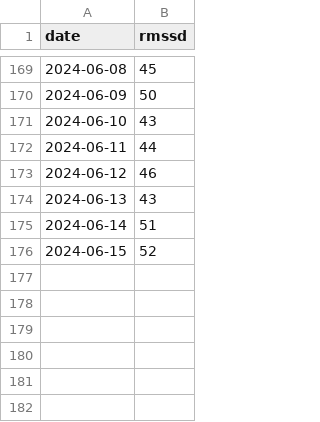
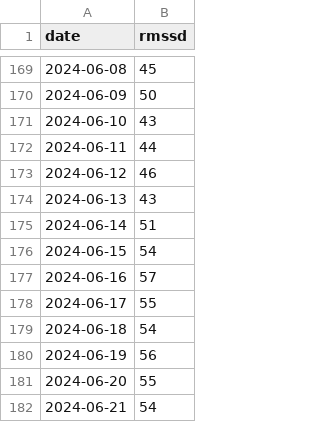
Before and after one commit to sasadangelo/hrv, a CSV file: data/hrv_data.csv, drawn as a sheet; only a part is shown, gaps mark what is left out.

```diff
--- a/data/hrv_data.csv
+++ b/data/hrv_data.csv
@@ -175,2 +175,8 @@ date,rmssd
 2024-06-14,51
-2024-06-15,52
+2024-06-15,54
+2024-06-16,57
+2024-06-17,55
+2024-06-18,54
+2024-06-19,56
+2024-06-20,55
+2024-06-21,54
```
Also changed, not shown: data/fcr_data.csv, data/tss_data.csv.
